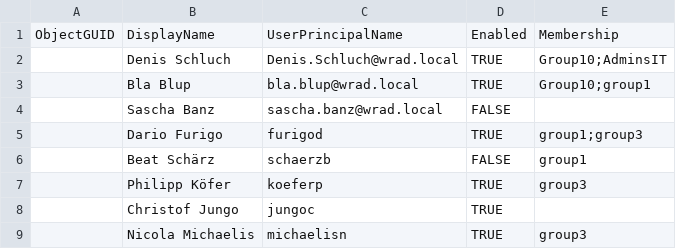
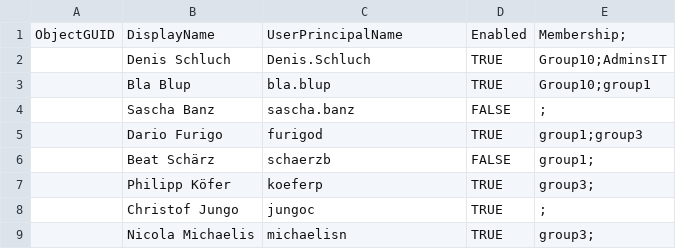
Before and after one commit to VirtSyntaxError/BTI7301-2018-WRAD, a CSV file: doc/ImportTemplateUser.csv, drawn as a sheet.

Commit message:
Updated template

```diff
--- a/doc/ImportTemplateUser.csv
+++ b/doc/ImportTemplateUser.csv
@@ -1,9 +1,9 @@
-ObjectGUID,DisplayName,UserPrincipalName,Enabled,Membership
-,Denis Schluch,Denis.Schluch@wrad.local,TRUE,Group10;AdminsIT
-,Bla Blup,bla.blup@wrad.local,TRUE,Group10;group1
-,Sascha Banz,sascha.banz@wrad.local,FALSE,
+ObjectGUID,DisplayName,UserPrincipalName,Enabled,Membership;
+,Denis Schluch,Denis.Schluch,TRUE,Group10;AdminsIT
+,Bla Blup,bla.blup,TRUE,Group10;group1
+,Sascha Banz,sascha.banz,FALSE,;
 ,Dario Furigo,furigod,TRUE,group1;group3
-,Beat Schärz,schaerzb,FALSE,group1
-,Philipp Köfer,koeferp,TRUE,group3
-,Christof Jungo,jungoc,TRUE,
-,Nicola Michaelis,michaelisn,TRUE,group3
+,Beat Schärz,schaerzb,FALSE,group1;
+,Philipp Köfer,koeferp,TRUE,group3;
+,Christof Jungo,jungoc,TRUE,;
+,Nicola Michaelis,michaelisn,TRUE,group3;
```
